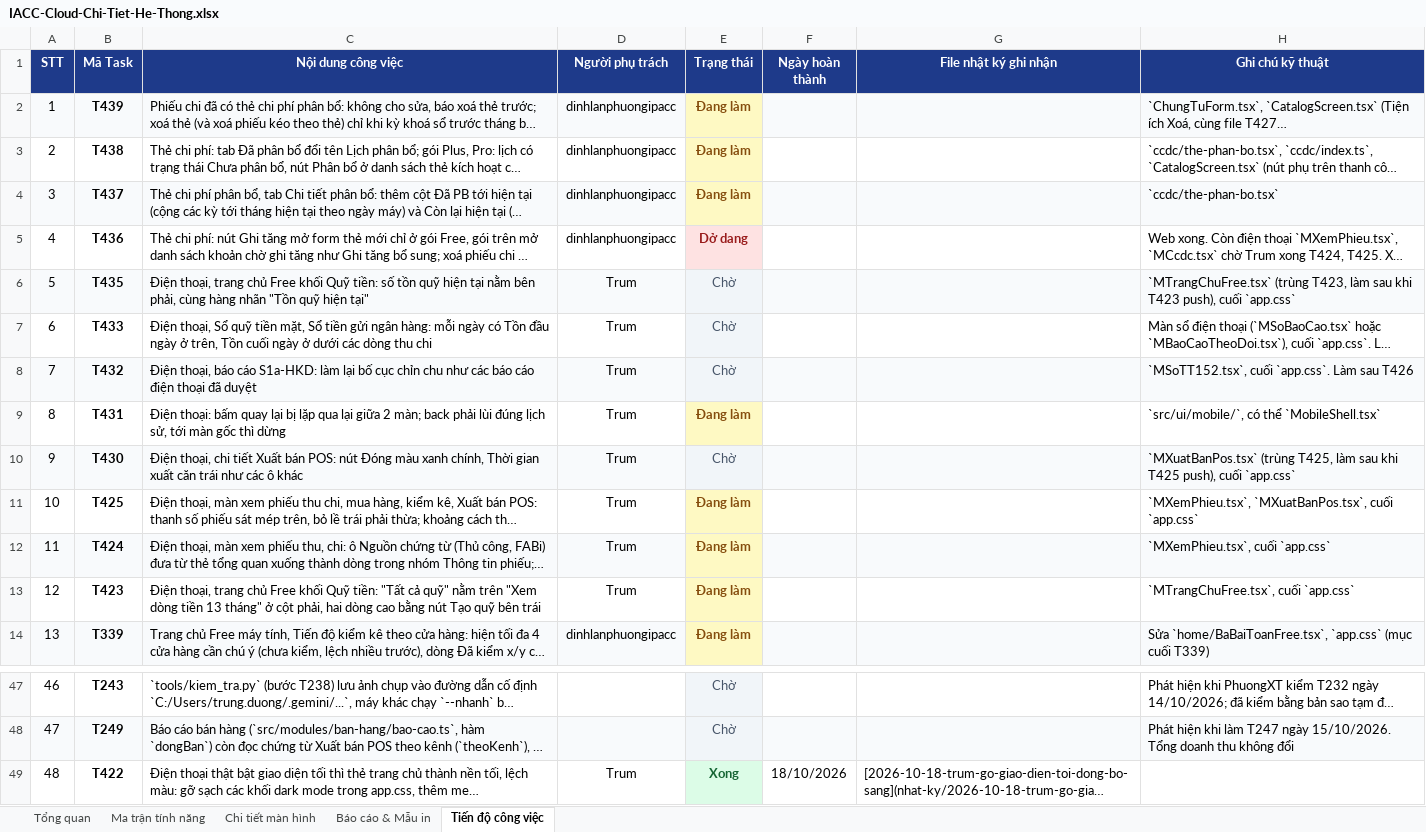
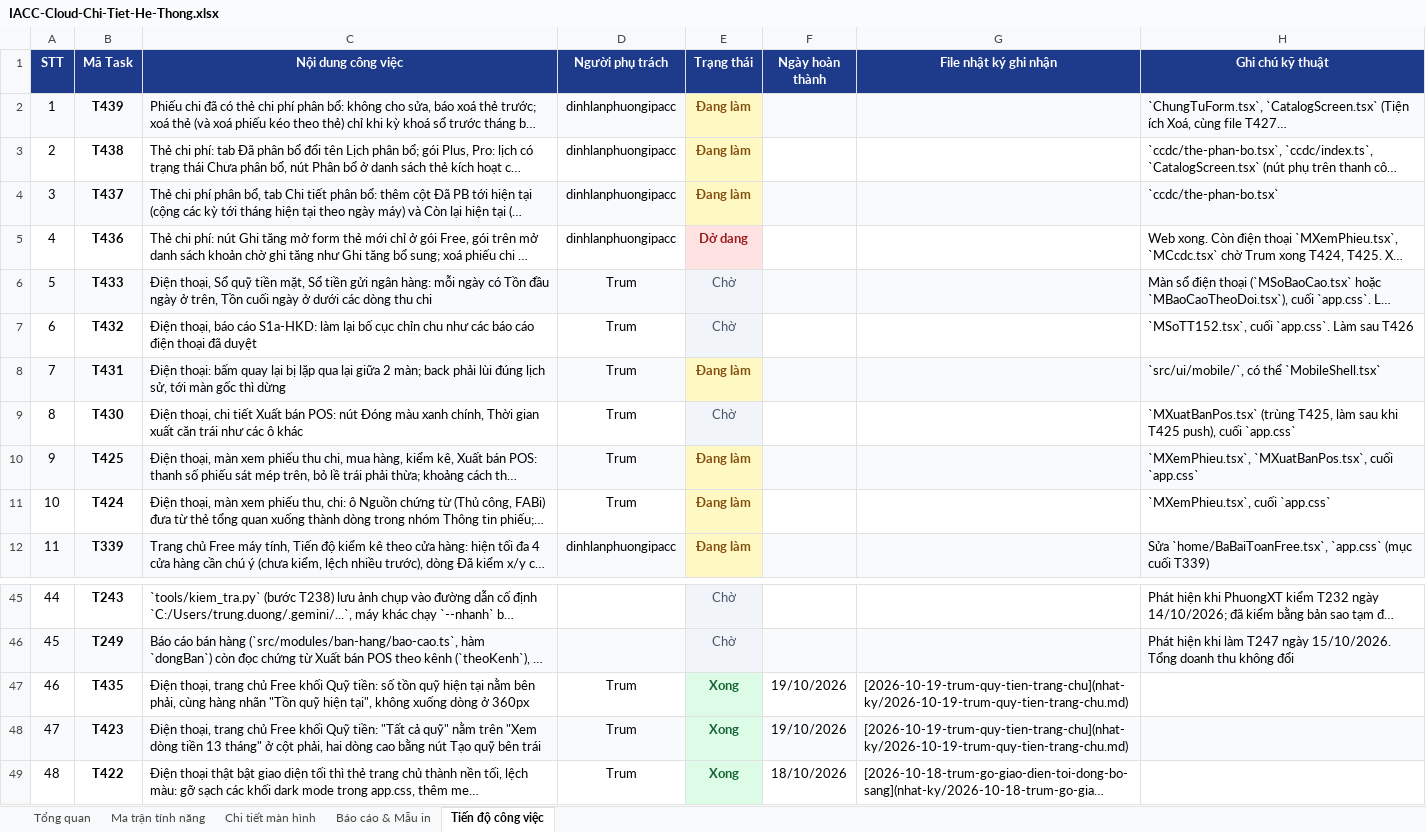
Before and after one commit to trungkhanhduong93/iaccdemo, an Excel workbook: docs/IACC-Cloud-Chi-Tiet-He-Thong.xlsx, sheet Tiến độ công việc, drawn as a sheet; only a part is shown, gaps mark what is left out; long unchanged cells end in …; values as stored, in another font and other column widths than the file's, no borders; removed rows and columns are numbered as before the commit, all else as after; the diff names each change by its address in the sheet, - before the commit and + after, or states it on an @@ line.

Commit message:
T423, T435: Quỹ tiền trang chủ Free điện thoại: hiện lại nút Tất cả quỹ và đưa số tồn quỹ cùng hàng nhãn
Co-Authored-By: Antigravity <noreply@google.com>

```diff
--- a/docs/IACC-Cloud-Chi-Tiet-He-Thong.xlsx (sheet Tiến độ công việc)
+++ b/docs/IACC-Cloud-Chi-Tiet-He-Thong.xlsx (sheet Tiến độ công việc)
-row 6: 5 | T435 | Điện thoại, trang chủ Free khối Quỹ tiền: số tồn quỹ hiện tại nằm bên phải, cùng hàng nhãn "Tồn quỹ hiện tại" | Trum | Chờ |  |  | `MTrangChuFree.tsx` (trùng T423, làm sau khi T423 push), cuối `app.css`
@@ column A (STT) renumbered between rows 6 and 46 @@
-A6:D6 fill: none
+A6:D6 fill: #F8FAFC
-F6:H6 fill: none
+F6:H6 fill: #F8FAFC
-A7:D7 fill: #F8FAFC
+A7:D7 fill: none
-F7:H7 fill: #F8FAFC
+F7:H7 fill: none
-A8:D8 fill: none
+A8:D8 fill: #F8FAFC
-F8:H8 fill: none
+F8:H8 fill: #F8FAFC
-A9:D9 fill: #F8FAFC
+A9:D9 fill: none
-F9:H9 fill: #F8FAFC
+F9:H9 fill: none
-A10:D10 fill: none
+A10:D10 fill: #F8FAFC
-F10:H10 fill: none
+F10:H10 fill: #F8FAFC
-A11:D11 fill: #F8FAFC
+A11:D11 fill: none
-F11:H11 fill: #F8FAFC
+F11:H11 fill: none
-row 13: 12 | T423 | Điện thoại, trang chủ Free khối Quỹ tiền: "Tất cả quỹ" nằm trên "Xem dòng tiền 13 tháng" ở cột phải, hai dòng cao bằng nút Tạo quỹ bên trái | Trum | Đang làm |  |  | `MTrangChuFree.tsx`, cuối `app.css`
+row 47: 46 | T435 | Điện thoại, trang chủ Free khối Quỹ tiền: số tồn quỹ hiện tại nằm bên phải, cùng hàng nhãn "Tồn quỹ hiện tại", không xuống dòng ở 360px | Trum | Xong | 19/10/2026 | [2026-10-19-trum-quy-tien-trang-chu](nhat-ky/2026-10-19-trum-quy-tien-trang-chu.md)
+row 48: 47 | T423 | Điện thoại, trang chủ Free khối Quỹ tiền: "Tất cả quỹ" nằm trên "Xem dòng tiền 13 tháng" ở cột phải, hai dòng cao bằng nút Tạo quỹ bên trái | Trum | Xong | 19/10/2026 | [2026-10-19-trum-quy-tien-trang-chu](nhat-ky/2026-10-19-trum-quy-tien-trang-chu.md)
```
Also changed, not shown: sheet Tổng quan, 5 other files.
